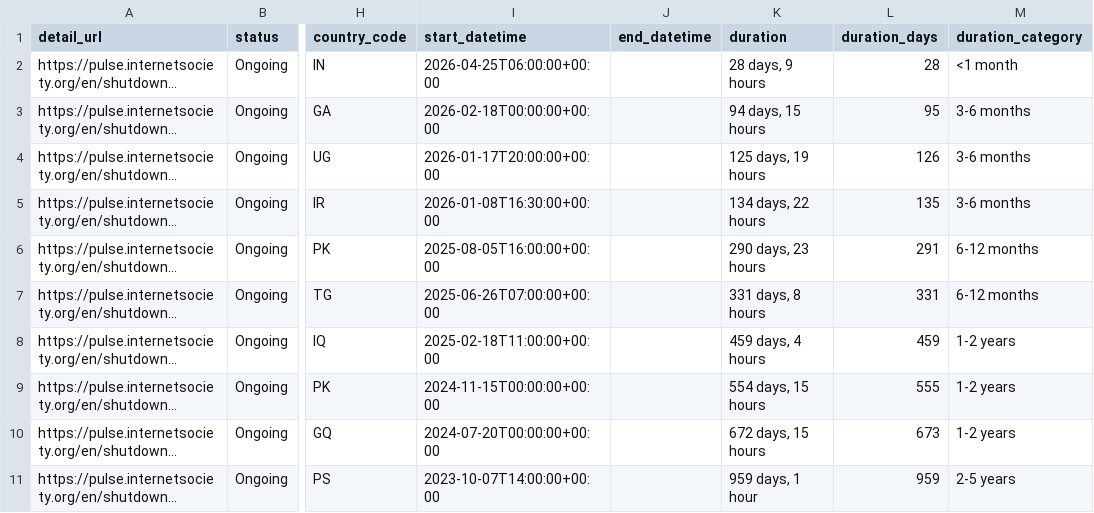
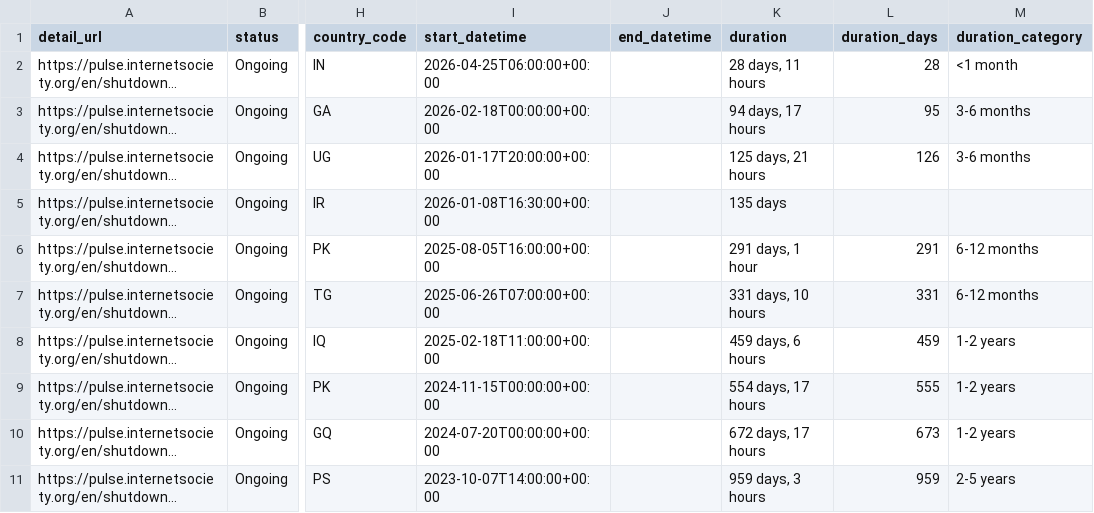
Before and after one commit to ccb2195-ux/Internet-Shutdown-Tracker, a CSV file: internet_shutdowns_processed.csv, drawn as a sheet; only a part is shown, gaps mark what is left out; long unchanged cells end in …; the diff names each change by its address in the sheet, - before the commit and + after, or states it on an @@ line.

```diff
--- a/internet_shutdowns_processed.csv
+++ b/internet_shutdowns_processed.csv
-K2 (duration): 28 days, 9 hours
+K2 (duration): 28 days, 11 hours
-K3 (duration): 94 days, 15 hours
+K3 (duration): 94 days, 17 hours
-K4 (duration): 125 days, 19 hours
+K4 (duration): 125 days, 21 hours
-K5 (duration): 134 days, 22 hours
+K5 (duration): 135 days
-L5 (duration_days): 135
+L5 (duration_days): (empty)
-M5 (duration_category): 3-6 months
+M5 (duration_category): (empty)
-K6 (duration): 290 days, 23 hours
+K6 (duration): 291 days, 1 hour
-K7 (duration): 331 days, 8 hours
+K7 (duration): 331 days, 10 hours
-K8 (duration): 459 days, 4 hours
+K8 (duration): 459 days, 6 hours
-K9 (duration): 554 days, 15 hours
+K9 (duration): 554 days, 17 hours
-K10 (duration): 672 days, 15 hours
+K10 (duration): 672 days, 17 hours
-K11 (duration): 959 days, 1 hour
+K11 (duration): 959 days, 3 hours
```
Also changed, not shown: internet_shutdowns_ongoing.csv.
